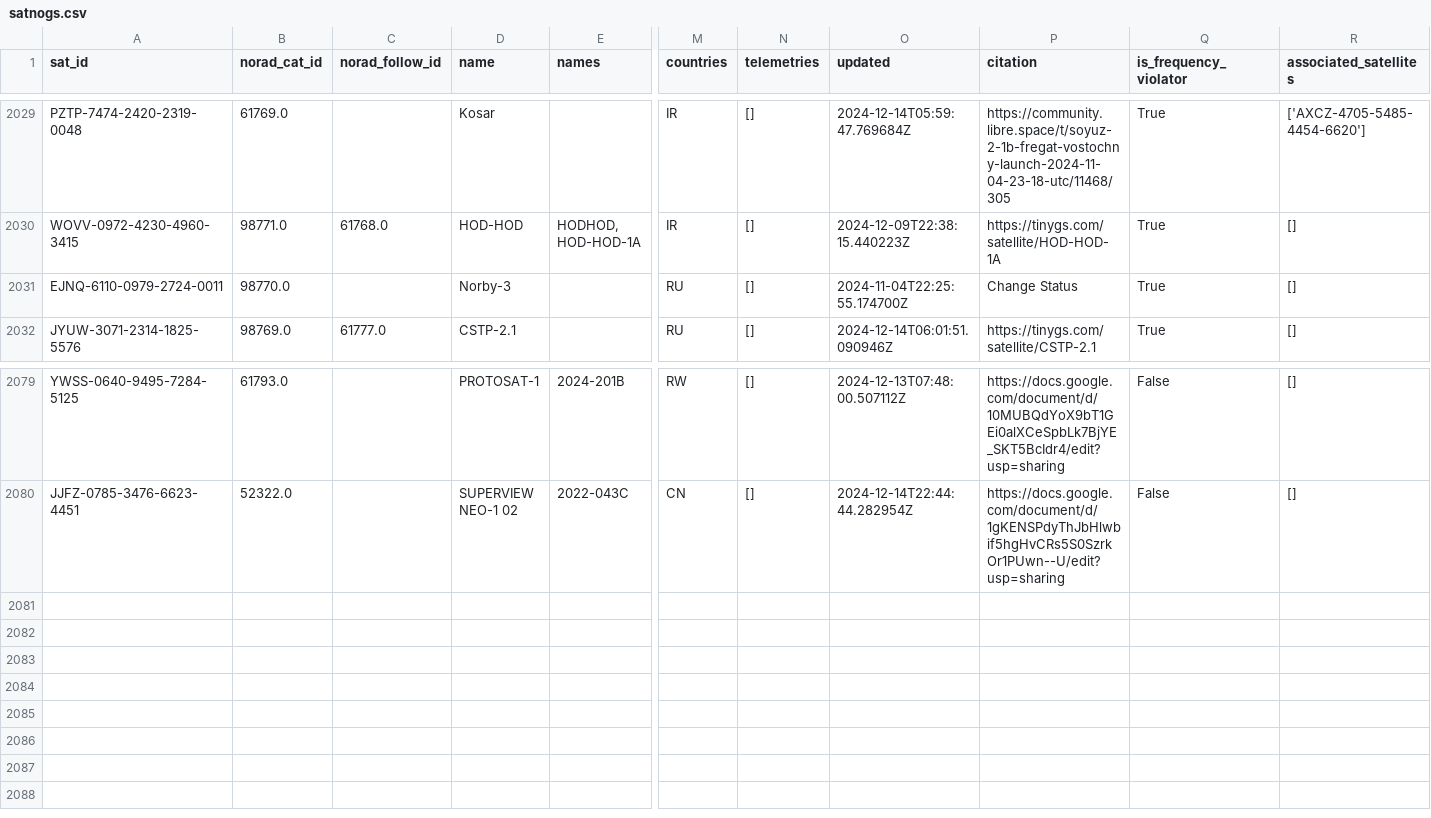
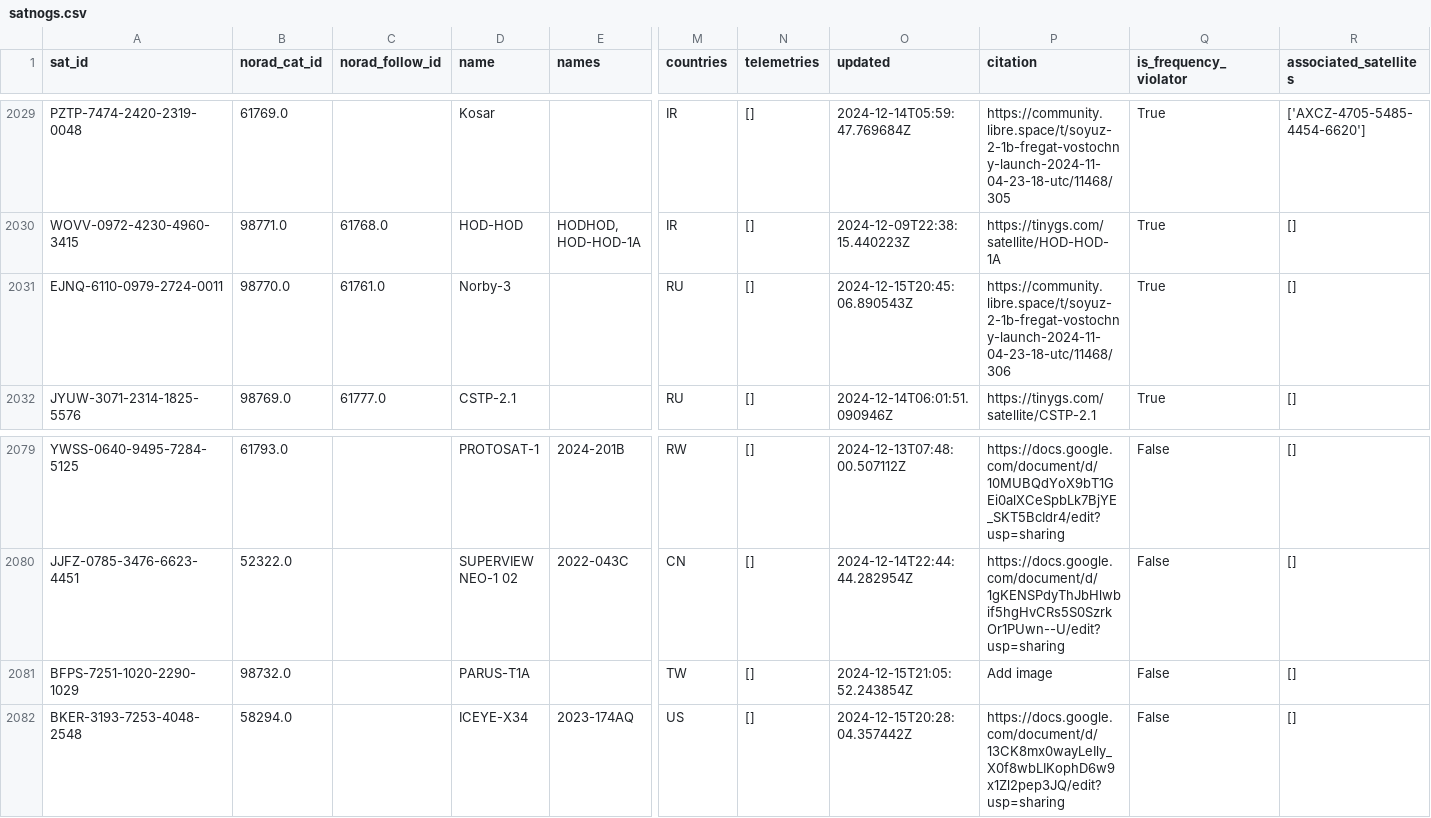
Before and after one commit to palewire/amateur-satellite-database, a CSV file: data/satnogs.csv, drawn as a sheet; only a part is shown, gaps mark what is left out; rows hold the shown columns only; the diff names each change by its address in the sheet, - before the commit and + after, or states it on an @@ line.

```diff
--- a/data/satnogs.csv
+++ b/data/satnogs.csv
-C2031 (norad_follow_id): (empty)
+C2031 (norad_follow_id): 61761.0
-O2031 (updated): 2024-11-04T22:25:55.174700Z
+O2031 (updated): 2024-12-15T20:45:06.890543Z
-P2031 (citation): Change Status
+P2031 (citation): https://community.libre.space/t/soyuz-2-1b-fregat-vostochny-launch-2024-11-04-23-18-utc/11468/306
+row 2081: BFPS-7251-1020-2290-1029 | 98732.0 |  | PARUS-T1A |  | TW | [] | 2024-12-15T21:05:52.243854Z | Add image | False | []
+row 2082: BKER-3193-7253-4048-2548 | 58294.0 |  | ICEYE-X34 | 2023-174AQ | US | [] | 2024-12-15T20:28:04.357442Z | https://docs.google.com/document/d/13CK8mx0wayLeIly_X0f8wbLIKophD6w9x1Zl2pep3JQ/edit?usp=sharing | False | []
```
Also changed, not shown: 1 other file.
